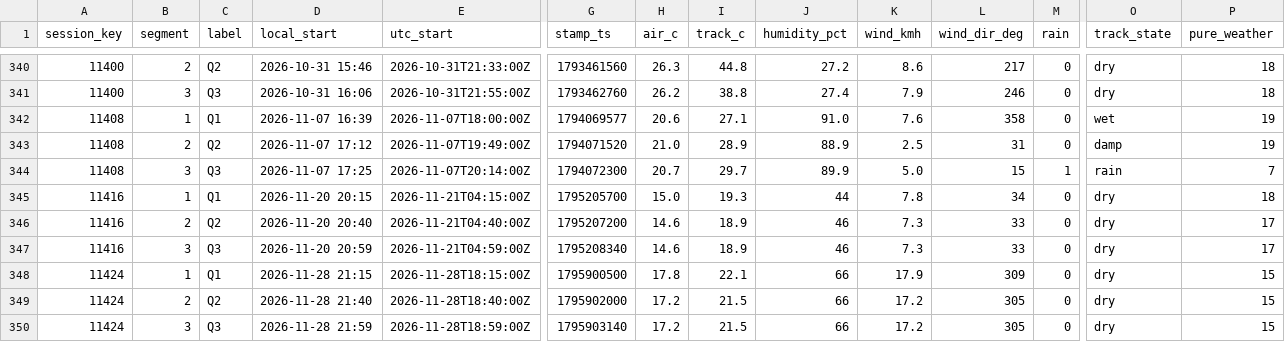
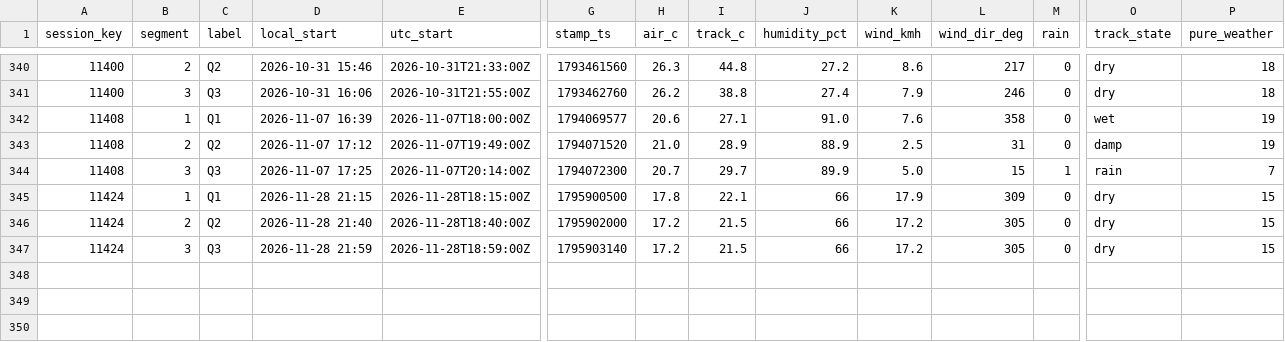
Before and after one commit to hammerwork/F1TrueConditions, a CSV file: data/f1_weather_segments.csv, drawn as a sheet; only a part is shown, gaps mark what is left out; rows hold the shown columns only; the diff names each change by its address in the sheet, - before the commit and + after, or states it on an @@ line.

```diff
--- a/data/f1_weather_segments.csv
+++ b/data/f1_weather_segments.csv
-row 345: 11416 | 1 | Q1 | 2026-11-20 20:15 | 2026-11-21T04:15:00Z | 1795205700 | 15.0 | 19.3 | 44 | 7.8 | 34 | 0 | dry | 18
-row 346: 11416 | 2 | Q2 | 2026-11-20 20:40 | 2026-11-21T04:40:00Z | 1795207200 | 14.6 | 18.9 | 46 | 7.3 | 33 | 0 | dry | 17
-row 347: 11416 | 3 | Q3 | 2026-11-20 20:59 | 2026-11-21T04:59:00Z | 1795208340 | 14.6 | 18.9 | 46 | 7.3 | 33 | 0 | dry | 17
```
Also changed, not shown: data/f1_weather_db.csv, data/f1_weather_practice.csv.
